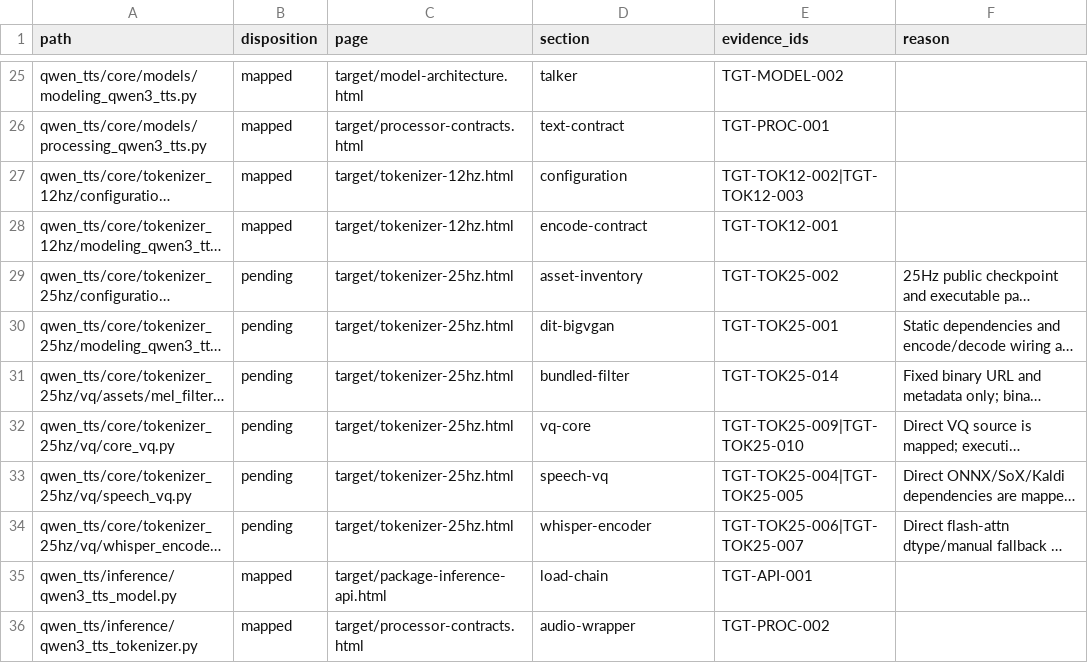
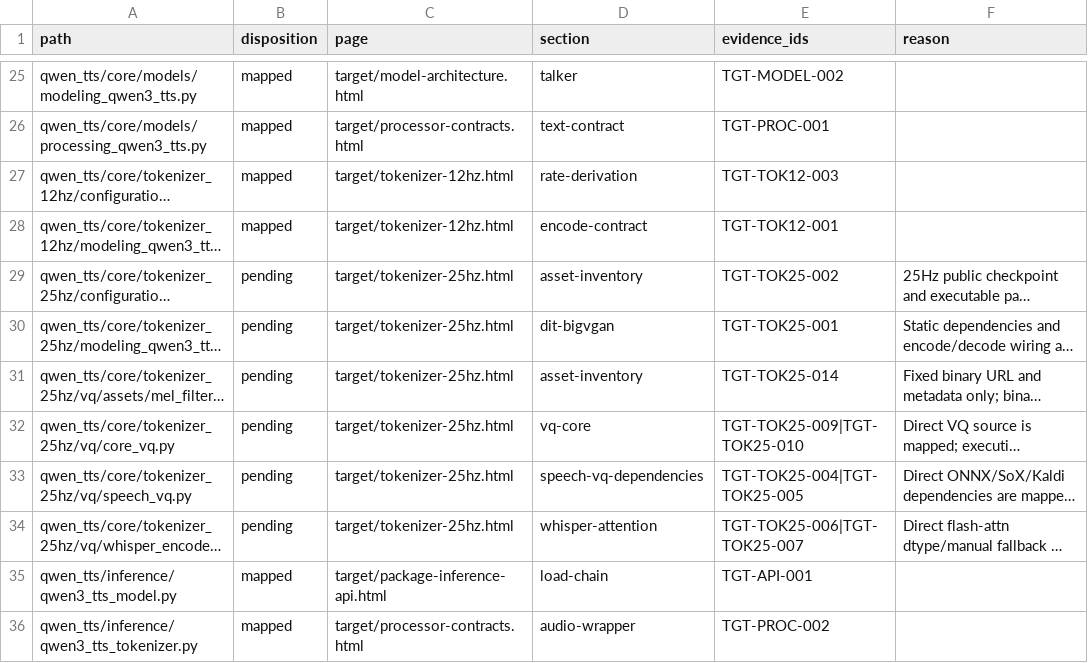
Before and after one commit to c8x1/qwen3-tts-ascend-migration-study, a CSV file: research/target-coverage.csv, drawn as a sheet; only a part is shown, gaps mark what is left out; long unchanged cells end in …; the diff names each change by its address in the sheet, - before the commit and + after, or states it on an @@ line.

Commit message:
test: verify Phase 2 target walkthrough

```diff
--- a/research/target-coverage.csv
+++ b/research/target-coverage.csv
-D27 (section): configuration
+D27 (section): rate-derivation
-E27 (evidence_ids): TGT-TOK12-002|TGT-TOK12-003
+E27 (evidence_ids): TGT-TOK12-003
-D31 (section): bundled-filter
+D31 (section): asset-inventory
-D33 (section): speech-vq
+D33 (section): speech-vq-dependencies
-D34 (section): whisper-encoder
+D34 (section): whisper-attention
```
Also changed, not shown: 28 other files.
